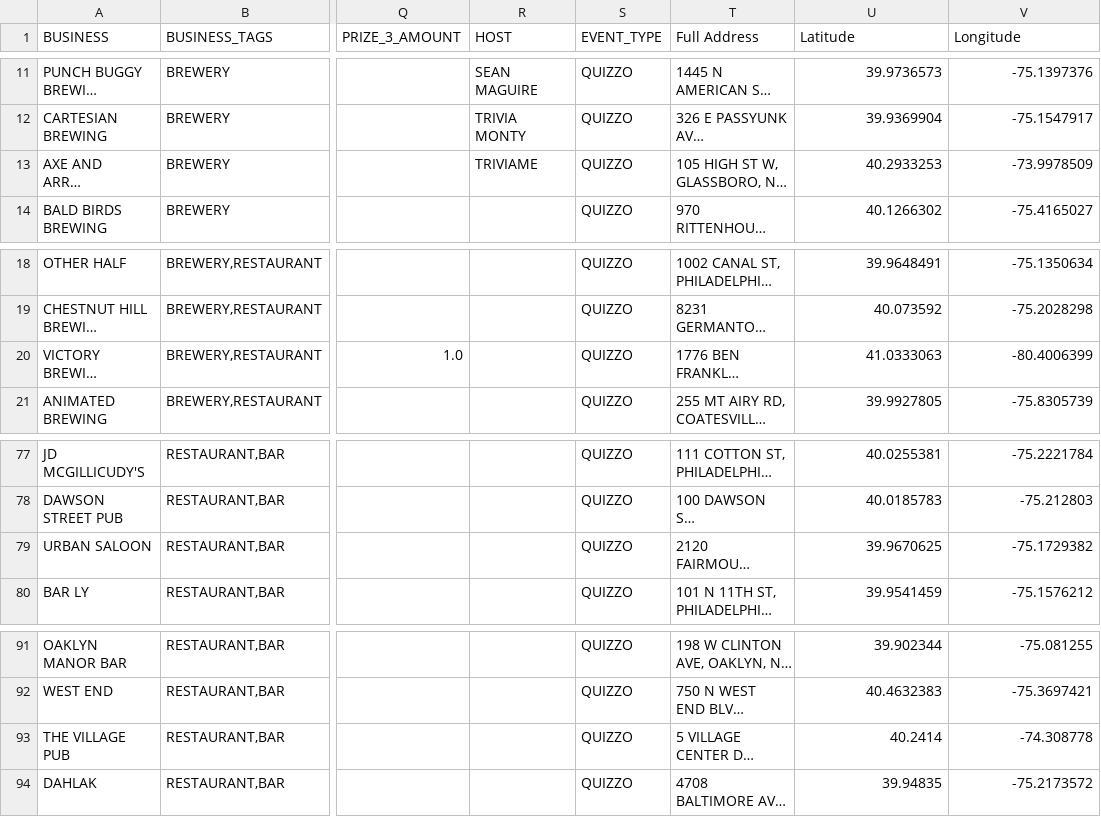
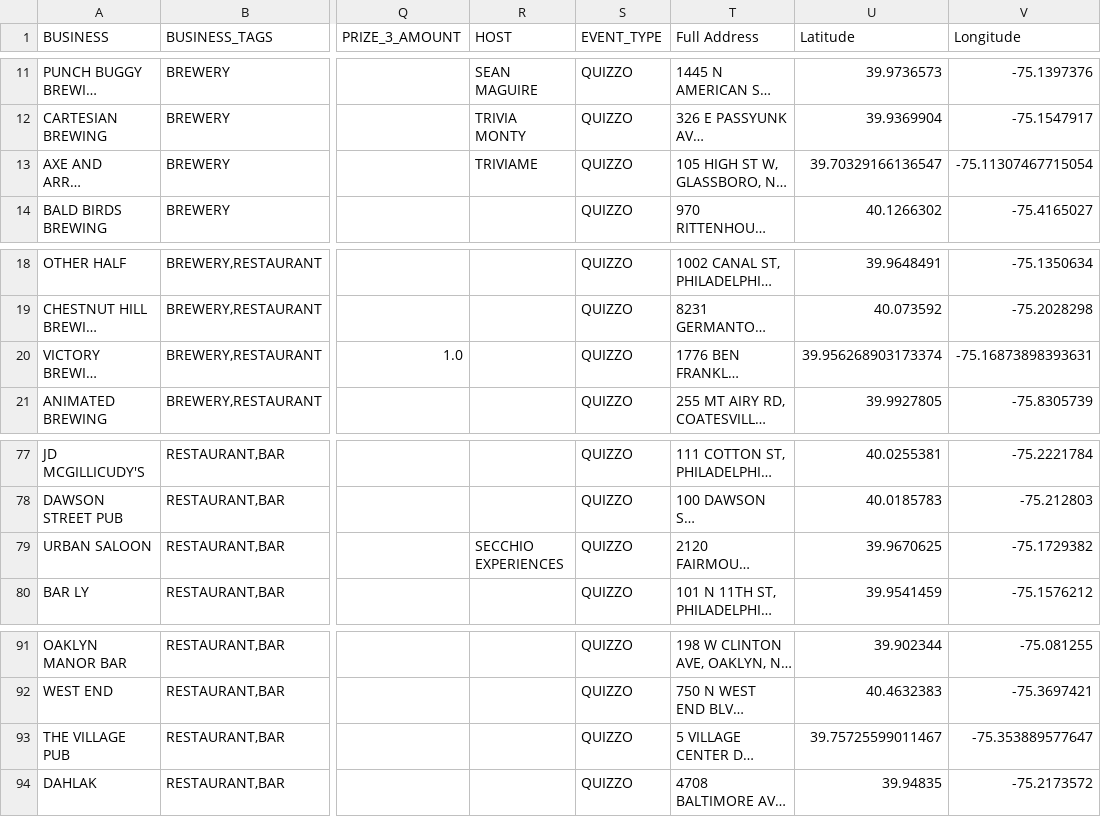
Before and after one commit to LouieR3/Philly-Happy-Hour-Map, a CSV file: public/quizzo_list.csv, drawn as a sheet; only a part is shown, gaps mark what is left out; long unchanged cells end in …; the diff names each change by its address in the sheet, - before the commit and + after, or states it on an @@ line.

Commit message:
testing new neighborhoods

```diff
--- a/public/quizzo_list.csv
+++ b/public/quizzo_list.csv
-U13 (Latitude): 40.2933253
+U13 (Latitude): 39.70329166136547
-V13 (Longitude): -73.9978509
+V13 (Longitude): -75.11307467715054
-U20 (Latitude): 41.0333063
+U20 (Latitude): 39.956268903173374
-V20 (Longitude): -80.4006399
+V20 (Longitude): -75.16873898393631
-R79 (HOST): (empty)
+R79 (HOST): SECCHIO EXPERIENCES
-U93 (Latitude): 40.2414
+U93 (Latitude): 39.75725599011467
-V93 (Longitude): -74.308778
+V93 (Longitude): -75.353889577647
```
Also changed, not shown: 2 other files.
